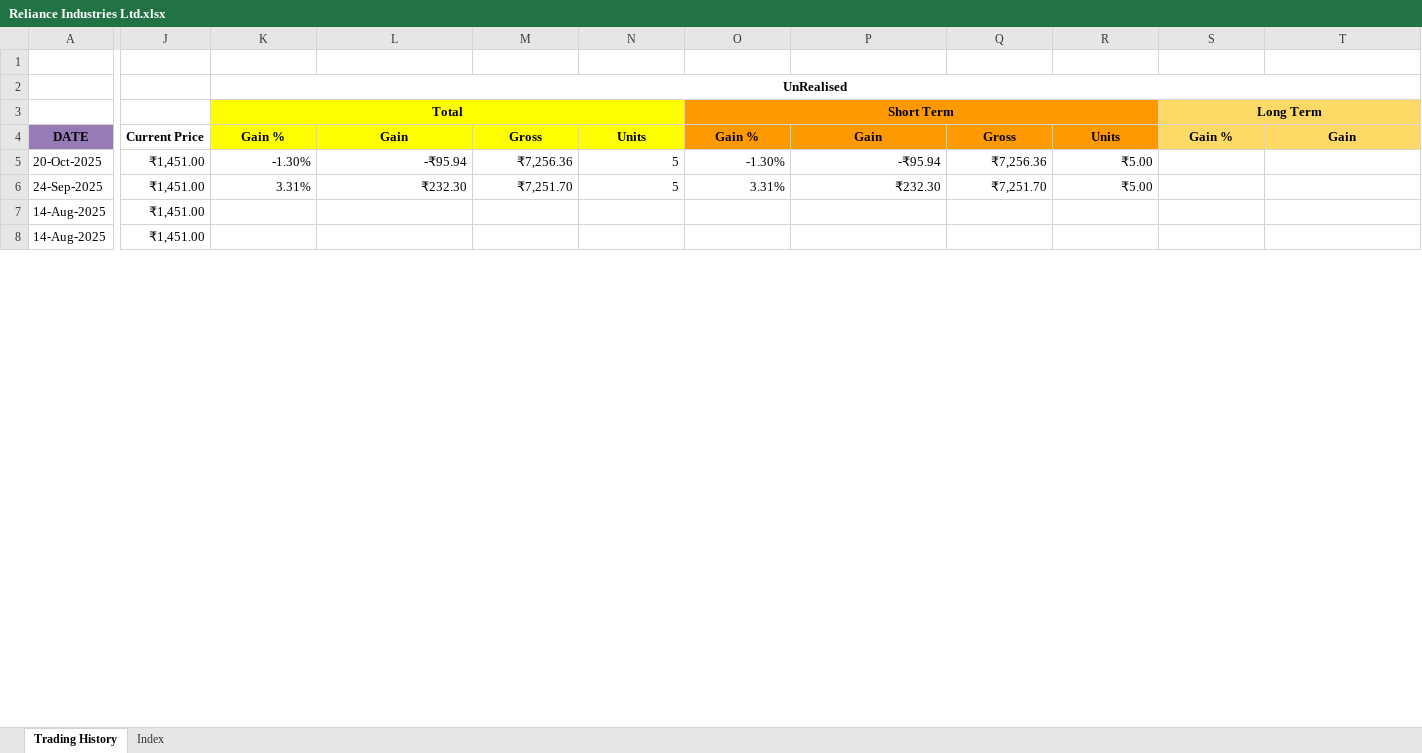
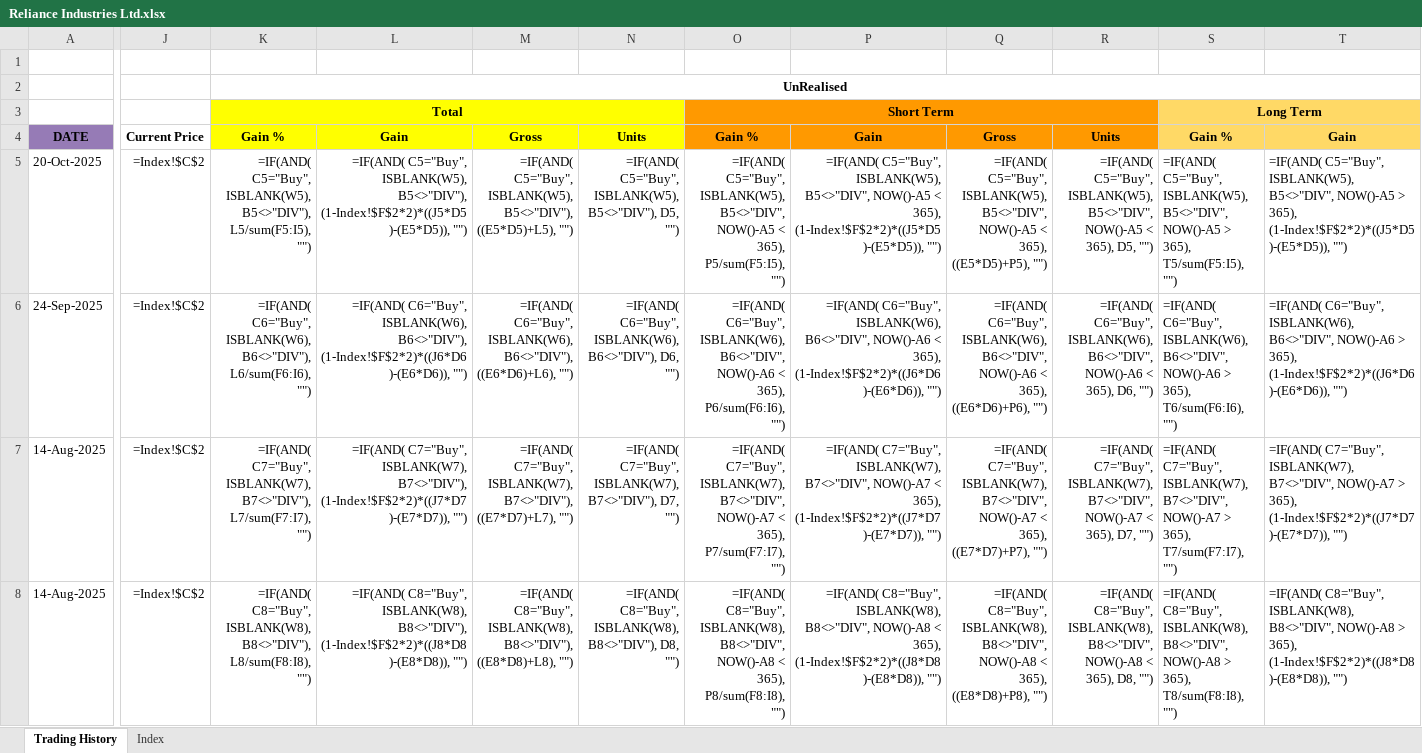
Before and after one commit to leninkumar-sv-office/pl-int, an Excel workbook: dumps/Stocks/Reliance Industries Ltd.xlsx, sheet Trading History, drawn as a sheet; only a part is shown, gaps mark what is left out; values as stored, in another font and other column widths than the file's, no borders; formulas without a stored value are shown as written; charts and pictures and conditional formats not drawn; removed rows and columns are numbered as before the commit, all else as after; rows hold the shown columns only; the diff covers the shown part only; the diff names each change by its address in the sheet, - before the commit and + after, or states it on an @@ line.

```diff
--- a/dumps/Stocks/Reliance Industries Ltd.xlsx (sheet Trading History)
+++ b/dumps/Stocks/Reliance Industries Ltd.xlsx (sheet Trading History)
-row 5: 20-Oct-2025 | ₹1,451.00 | -1.30% | -₹95.94 | ₹7,256.36 | 5 | -1.30% | -₹95.94 | ₹7,256.36 | ₹5.00
-row 6: 24-Sep-2025 | ₹1,451.00 | 3.31% | ₹232.30 | ₹7,251.70 | 5 | 3.31% | ₹232.30 | ₹7,251.70 | ₹5.00
+row 5: 20-Oct-2025 | =Index!$C$2 | =IF(AND( C5="Buy", ISBLANK(W5), B5<>"DIV"), L5/sum(F5:I5), "") | =IF(AND( C5="Buy", ISBLANK(W5), B5<>"DIV"), (1-Index!$F$2*2)*((J5*D5)-(E5*D5)), "") | =IF(AND( C5="Buy", ISBLANK(W5), B5<>"DIV"), ((E5*D5)+L5), "") | =IF(AND( C5="Buy", ISBLANK(W5), B5<>"DIV"), D5, "") | =IF(AND( C5="Buy", ISBLANK(W5), B5<>"DIV", NOW()-A5 < 365), P5/sum(F5:I5), "") | =IF(AND( C5="Buy", ISBLANK(W5), B5<>"DIV", NOW()-A5 < 365), (1-Index!$F$2*2)*((J5*D5)-(E5*D5)), "") | =IF(AND( C5="Buy", ISBLANK(W5), B5<>"DIV", NOW()-A5 < 365), ((E5*D5)+P5), "") | =IF(AND( C5="Buy", ISBLANK(W5), B5<>"DIV", NOW()-A5 < 365), D5, "") | =IF(AND( C5="Buy", ISBLANK(W5), B5<>"DIV", NOW()-A5 > 365), T5/sum(F5:I5), "") | =IF(AND( C5="Buy", ISBLANK(W5), B5<>"DIV", NOW()-A5 > 365), (1-Index!$F$2*2)*((J5*D5)-(E5*D5)), "")
+row 6: 24-Sep-2025 | =Index!$C$2 | =IF(AND( C6="Buy", ISBLANK(W6), B6<>"DIV"), L6/sum(F6:I6), "") | =IF(AND( C6="Buy", ISBLANK(W6), B6<>"DIV"), (1-Index!$F$2*2)*((J6*D6)-(E6*D6)), "") | =IF(AND( C6="Buy", ISBLANK(W6), B6<>"DIV"), ((E6*D6)+L6), "") | =IF(AND( C6="Buy", ISBLANK(W6), B6<>"DIV"), D6, "") | =IF(AND( C6="Buy", ISBLANK(W6), B6<>"DIV", NOW()-A6 < 365), P6/sum(F6:I6), "") | =IF(AND( C6="Buy", ISBLANK(W6), B6<>"DIV", NOW()-A6 < 365), (1-Index!$F$2*2)*((J6*D6)-(E6*D6)), "") | =IF(AND( C6="Buy", ISBLANK(W6), B6<>"DIV", NOW()-A6 < 365), ((E6*D6)+P6), "") | =IF(AND( C6="Buy", ISBLANK(W6), B6<>"DIV", NOW()-A6 < 365), D6, "") | =IF(AND( C6="Buy", ISBLANK(W6), B6<>"DIV", NOW()-A6 > 365), T6/sum(F6:I6), "") | =IF(AND( C6="Buy", ISBLANK(W6), B6<>"DIV", NOW()-A6 > 365), (1-Index!$F$2*2)*((J6*D6)-(E6*D6)), "")
-J7:J8: ₹1,451.00
+J7:J8: =Index!$C$2
-K7: (empty)
+K7: =IF(AND( C7="Buy", ISBLANK(W7), B7<>"DIV"), L7/sum(F7:I7), "")
-L7: (empty)
+L7: =IF(AND( C7="Buy", ISBLANK(W7), B7<>"DIV"), (1-Index!$F$2*2)*((J7*D7)-(E7*D7)), "")
-M7: (empty)
+M7: =IF(AND( C7="Buy", ISBLANK(W7), B7<>"DIV"), ((E7*D7)+L7), "")
-N7: (empty)
+N7: =IF(AND( C7="Buy", ISBLANK(W7), B7<>"DIV"), D7, "")
-O7: (empty)
+O7: =IF(AND( C7="Buy", ISBLANK(W7), B7<>"DIV", NOW()-A7 < 365), P7/sum(F7:I7), "")
-P7: (empty)
+P7: =IF(AND( C7="Buy", ISBLANK(W7), B7<>"DIV", NOW()-A7 < 365), (1-Index!$F$2*2)*((J7*D7)-(E7*D7)), "")
-Q7: (empty)
+Q7: =IF(AND( C7="Buy", ISBLANK(W7), B7<>"DIV", NOW()-A7 < 365), ((E7*D7)+P7), "")
-R7: (empty)
+R7: =IF(AND( C7="Buy", ISBLANK(W7), B7<>"DIV", NOW()-A7 < 365), D7, "")
-S7: (empty)
+S7: =IF(AND( C7="Buy", ISBLANK(W7), B7<>"DIV", NOW()-A7 > 365), T7/sum(F7:I7), "")
-T7: (empty)
+T7: =IF(AND( C7="Buy", ISBLANK(W7), B7<>"DIV", NOW()-A7 > 365), (1-Index!$F$2*2)*((J7*D7)-(E7*D7)), "")
-K8: (empty)
+K8: =IF(AND( C8="Buy", ISBLANK(W8), B8<>"DIV"), L8/sum(F8:I8), "")
-L8: (empty)
+L8: =IF(AND( C8="Buy", ISBLANK(W8), B8<>"DIV"), (1-Index!$F$2*2)*((J8*D8)-(E8*D8)), "")
-M8: (empty)
+M8: =IF(AND( C8="Buy", ISBLANK(W8), B8<>"DIV"), ((E8*D8)+L8), "")
-N8: (empty)
+N8: =IF(AND( C8="Buy", ISBLANK(W8), B8<>"DIV"), D8, "")
-O8: (empty)
+O8: =IF(AND( C8="Buy", ISBLANK(W8), B8<>"DIV", NOW()-A8 < 365), P8/sum(F8:I8), "")
-P8: (empty)
+P8: =IF(AND( C8="Buy", ISBLANK(W8), B8<>"DIV", NOW()-A8 < 365), (1-Index!$F$2*2)*((J8*D8)-(E8*D8)), "")
-Q8: (empty)
+Q8: =IF(AND( C8="Buy", ISBLANK(W8), B8<>"DIV", NOW()-A8 < 365), ((E8*D8)+P8), "")
-R8: (empty)
+R8: =IF(AND( C8="Buy", ISBLANK(W8), B8<>"DIV", NOW()-A8 < 365), D8, "")
-S8: (empty)
+S8: =IF(AND( C8="Buy", ISBLANK(W8), B8<>"DIV", NOW()-A8 > 365), T8/sum(F8:I8), "")
-T8: (empty)
+T8: =IF(AND( C8="Buy", ISBLANK(W8), B8<>"DIV", NOW()-A8 > 365), (1-Index!$F$2*2)*((J8*D8)-(E8*D8)), "")
```
Also changed, not shown: 841 edited cells elsewhere in this sheet, sheet Index, charts or pictures, 11 other files.
